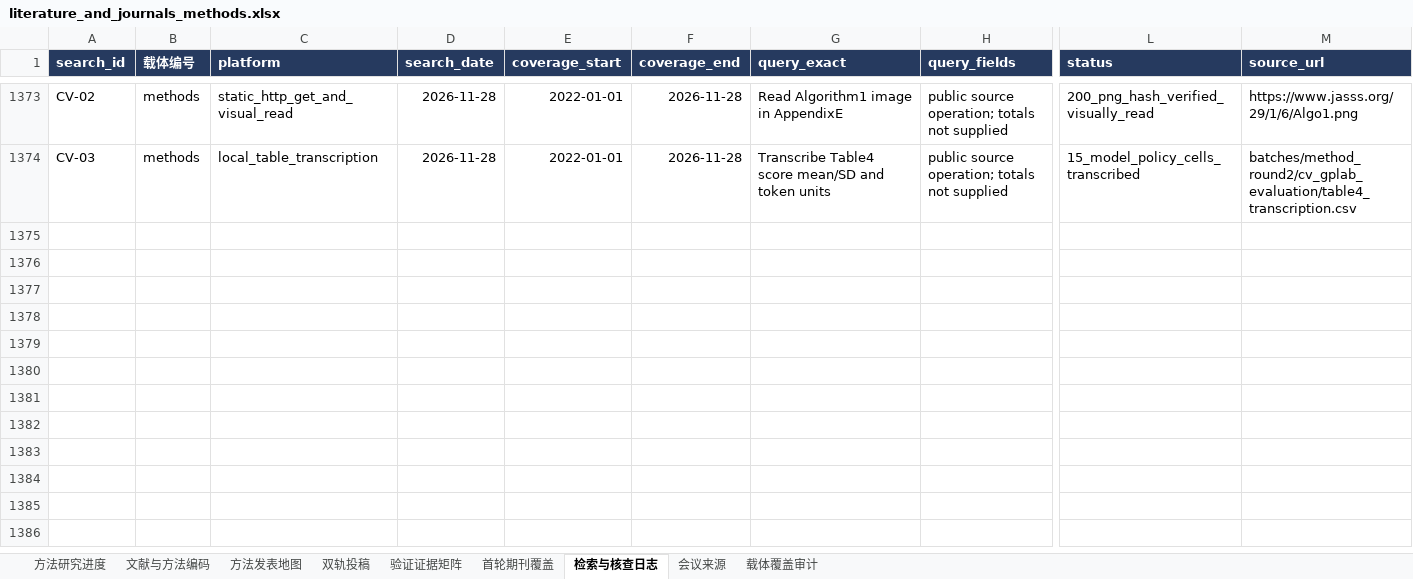
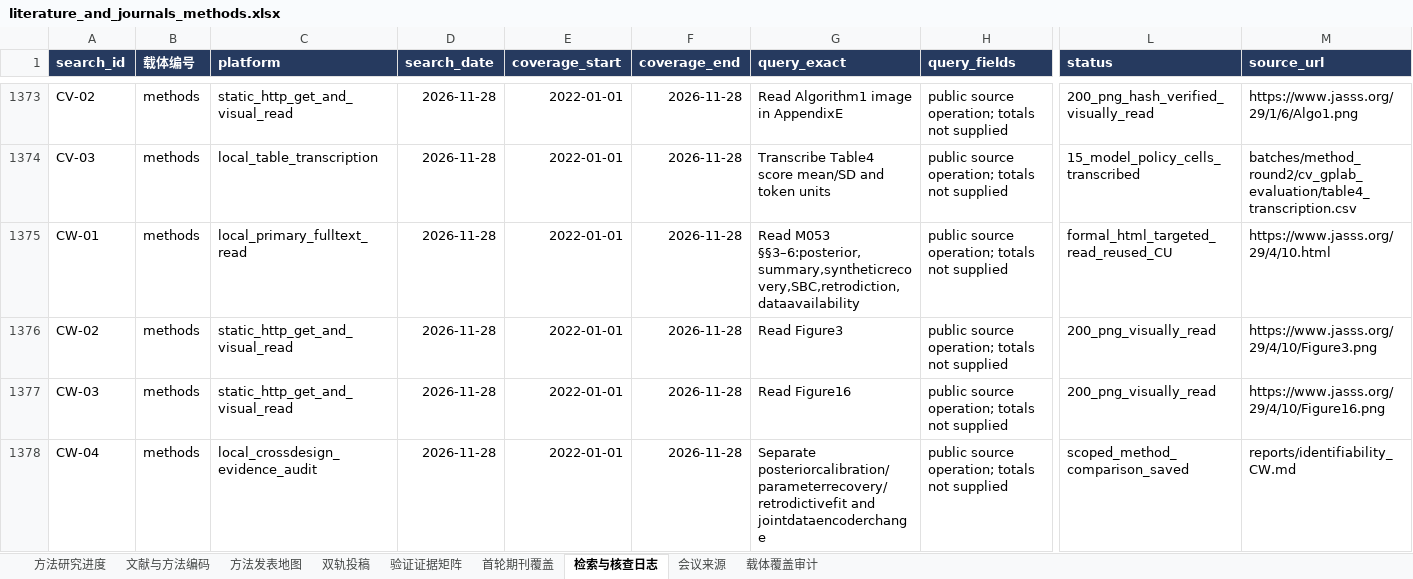
Before and after one commit to BNU-CCR/Agent-EX, an Excel workbook: literature-review/exports/literature_and_journals_methods.xlsx, sheet 检索与核查日志, drawn as a sheet; only a part is shown, gaps mark what is left out; values as stored, in another font and other column widths than the file's, no borders; rows hold the shown columns only; the diff names each change by its address in the sheet, - before the commit and + after, or states it on an @@ line.

Commit message:
docs(literature): distinguish parameter recovery calibration and predictive fit

```diff
--- a/literature-review/exports/literature_and_journals_methods.xlsx (sheet 检索与核查日志)
+++ b/literature-review/exports/literature_and_journals_methods.xlsx (sheet 检索与核查日志)
+row 1375: CW-01 | methods | local_primary_fulltext_read | 2026-11-28 | 2022-01-01 | 2026-11-28 | Read M053 §§3–6:posterior,summary,syntheticrecovery,SBC,retrodiction,dataavailability | public source operation; totals not supplied | formal_html_targeted_read_reused_CU | https://www.jasss.org/29/4/10.html
+row 1376: CW-02 | methods | static_http_get_and_visual_read | 2026-11-28 | 2022-01-01 | 2026-11-28 | Read Figure3 | public source operation; totals not supplied | 200_png_visually_read | https://www.jasss.org/29/4/10/Figure3.png
+row 1377: CW-03 | methods | static_http_get_and_visual_read | 2026-11-28 | 2022-01-01 | 2026-11-28 | Read Figure16 | public source operation; totals not supplied | 200_png_visually_read | https://www.jasss.org/29/4/10/Figure16.png
+row 1378: CW-04 | methods | local_crossdesign_evidence_audit | 2026-11-28 | 2022-01-01 | 2026-11-28 | Separate posteriorcalibration/parameterrecovery/retrodictivefit and jointdataencoderchange | public source operation; totals not supplied | scoped_method_comparison_saved | reports/identifiability_CW.md
```
Also changed, not shown: sheet 验证证据矩阵, sheet 文献与方法编码, sheet 方法研究进度, sheet 双轨投稿, sheet 方法发表地图, 26 other files.
